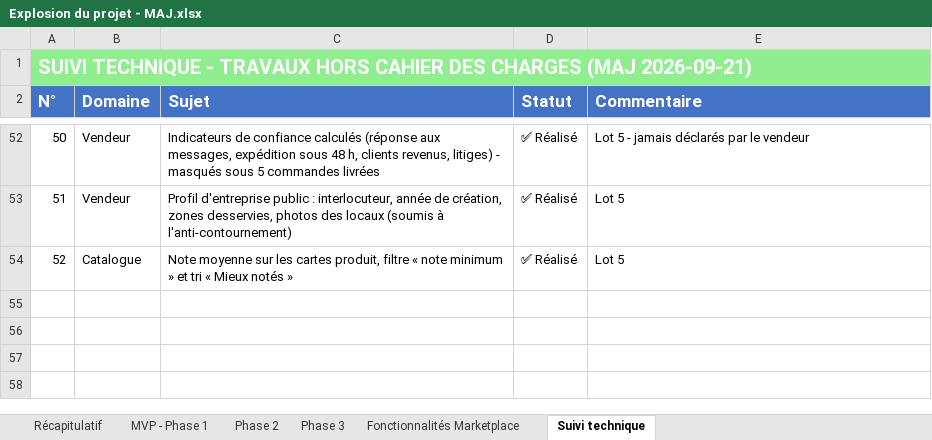
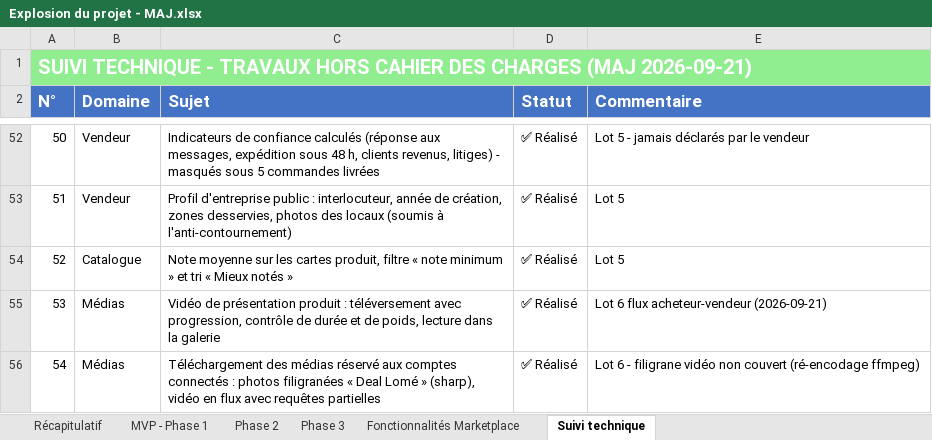
Before and after one commit to daRevrse/gkmarket, an Excel workbook: docs/Explosion du projet - MAJ.xlsx, sheet Suivi technique, drawn as a sheet; only a part is shown, gaps mark what is left out; values as stored, in another font and other column widths than the file's, no borders; the diff names each change by its address in the sheet, - before the commit and + after, or states it on an @@ line.

```diff
--- a/docs/Explosion du projet - MAJ.xlsx (sheet Suivi technique)
+++ b/docs/Explosion du projet - MAJ.xlsx (sheet Suivi technique)
+row 55: 53 | Médias | Vidéo de présentation produit : téléversement avec progression, contrôle de durée et de poids, lecture dans la galerie | ✅ Réalisé | Lot 6 flux acheteur-vendeur (2026-09-21)
+row 56: 54 | Médias | Téléchargement des médias réservé aux comptes connectés : photos filigranées « Deal Lomé » (sharp), vidéo en flux avec requêtes partielles | ✅ Réalisé | Lot 6 - filigrane vidéo non couvert (ré-encodage ffmpeg)
```
Also changed, not shown: sheet MVP - Phase 1, 18 other files.
